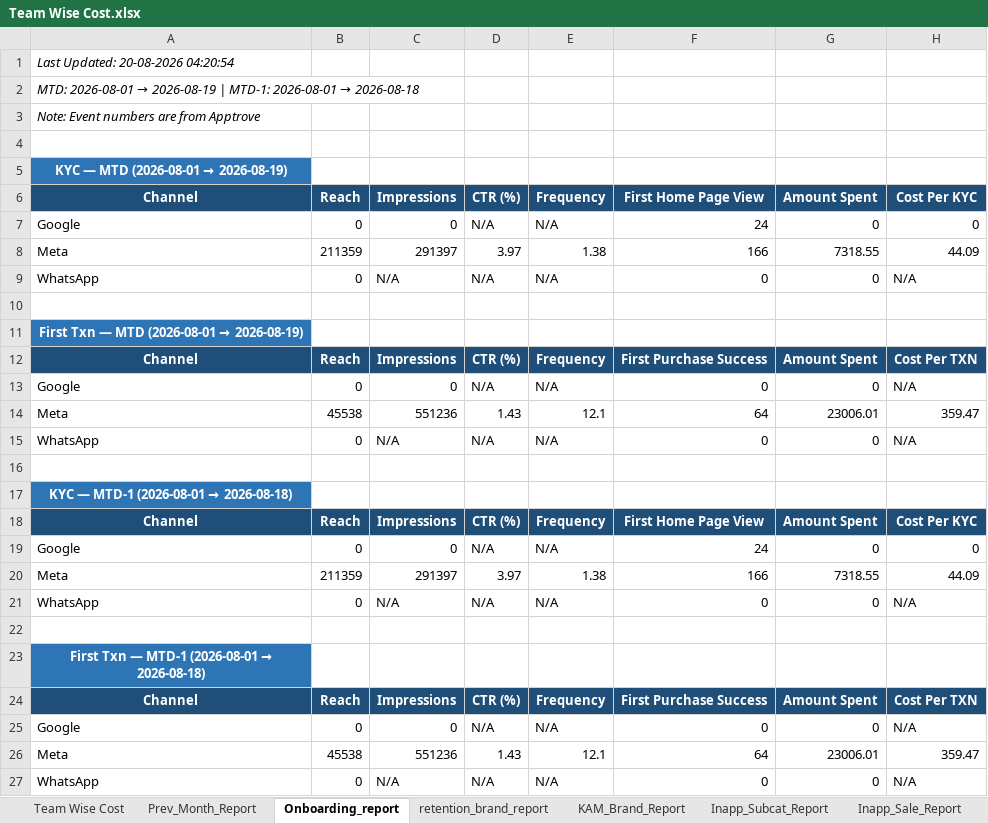
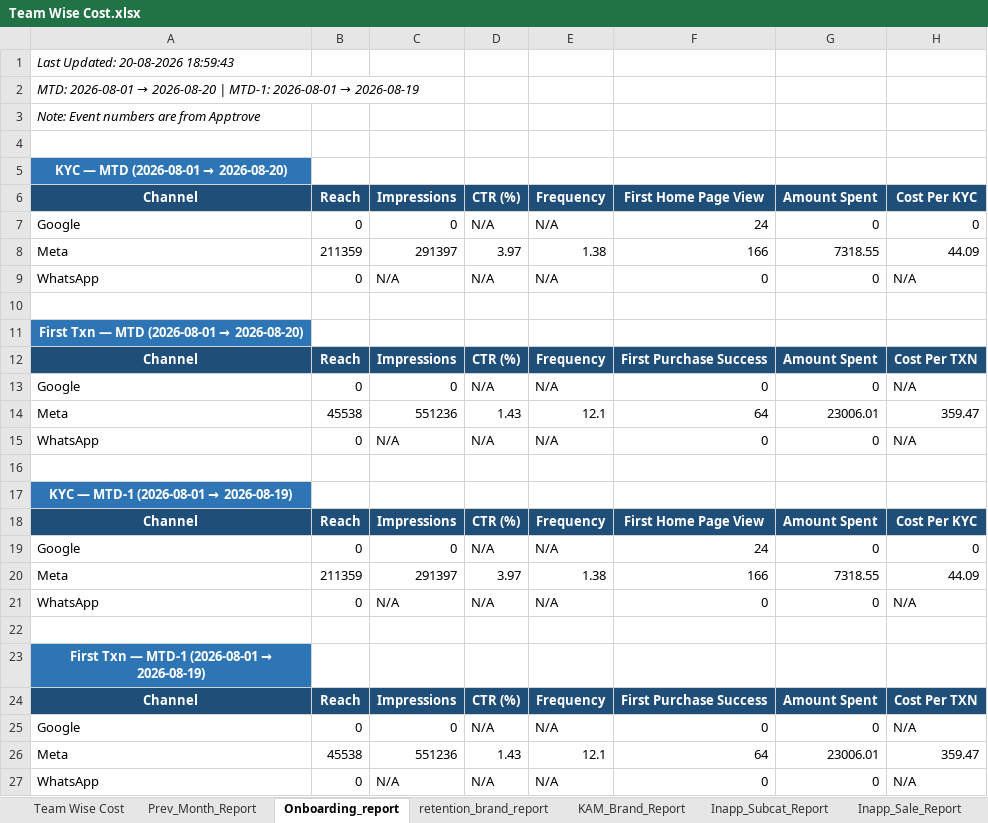
Before and after one commit to ankitbk-gm/auto_ads_report_bot, an Excel workbook: reports/Team Wise Cost.xlsx, sheet Onboarding_report, drawn as a sheet; only a part is shown; values as stored, in another font and other column widths than the file's, no borders; the diff names each change by its address in the sheet, - before the commit and + after, or states it on an @@ line.

```diff
--- a/reports/Team Wise Cost.xlsx (sheet Onboarding_report)
+++ b/reports/Team Wise Cost.xlsx (sheet Onboarding_report)
-A1: Last Updated: 20-08-2026 04:20:54
+A1: Last Updated: 20-08-2026 18:59:43
@@ A2: …2026-08-01 → 2026-08-19 | MTD-1: 2026-08-01 → 2026-08-18 → …2026-08-01 → 2026-08-20 | MTD-1: 2026-08-01 → 2026-08-19 @@
@@ A5: KYC — MTD (2026-08-01 → 2026-08-19) → KYC — MTD (2026-08-01 → 2026-08-20) @@
@@ A11: First Txn — MTD (2026-08-01 → 2026-08-19) → First Txn — MTD (2026-08-01 → 2026-08-20) @@
@@ A17: KYC — MTD-1 (2026-08-01 → 2026-08-18) → KYC — MTD-1 (2026-08-01 → 2026-08-19) @@
@@ A23: First Txn — MTD-1 (2026-08-01 → 2026-08-18) → First Txn — MTD-1 (2026-08-01 → 2026-08-19) @@
```
Also changed, not shown: sheet retention_brand_report, sheet Team Wise Cost, sheet Campaign_Performance_Report, sheet KAM_Brand_Report, sheet Inapp_Sale_Report, sheet Inapp_Subcat_Report, 1 more sheet.
